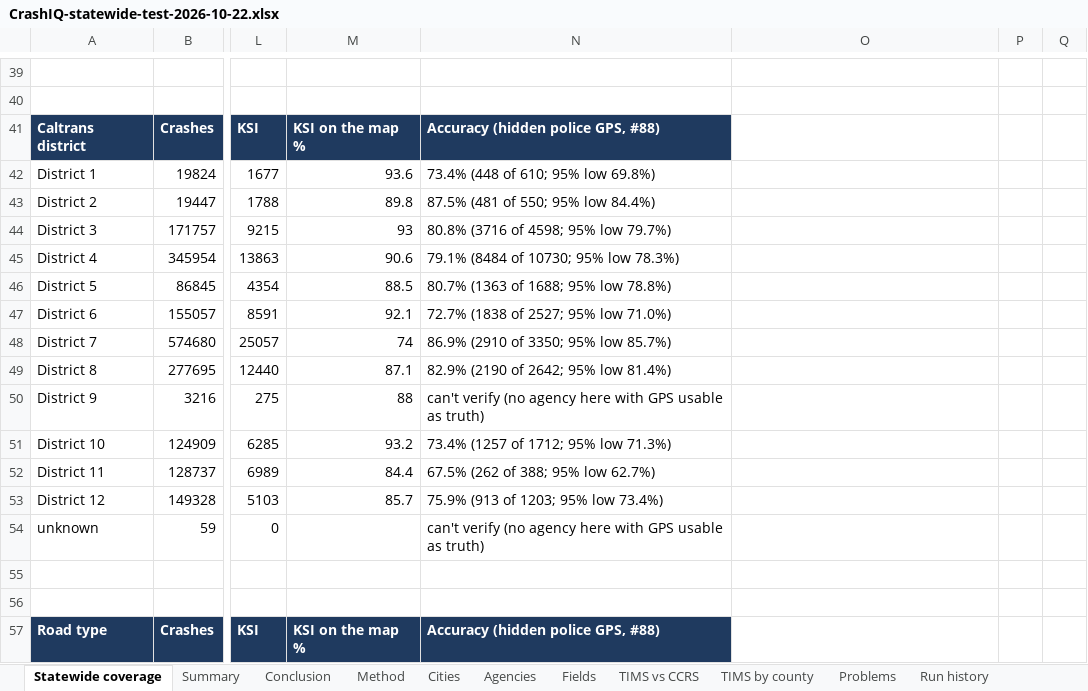
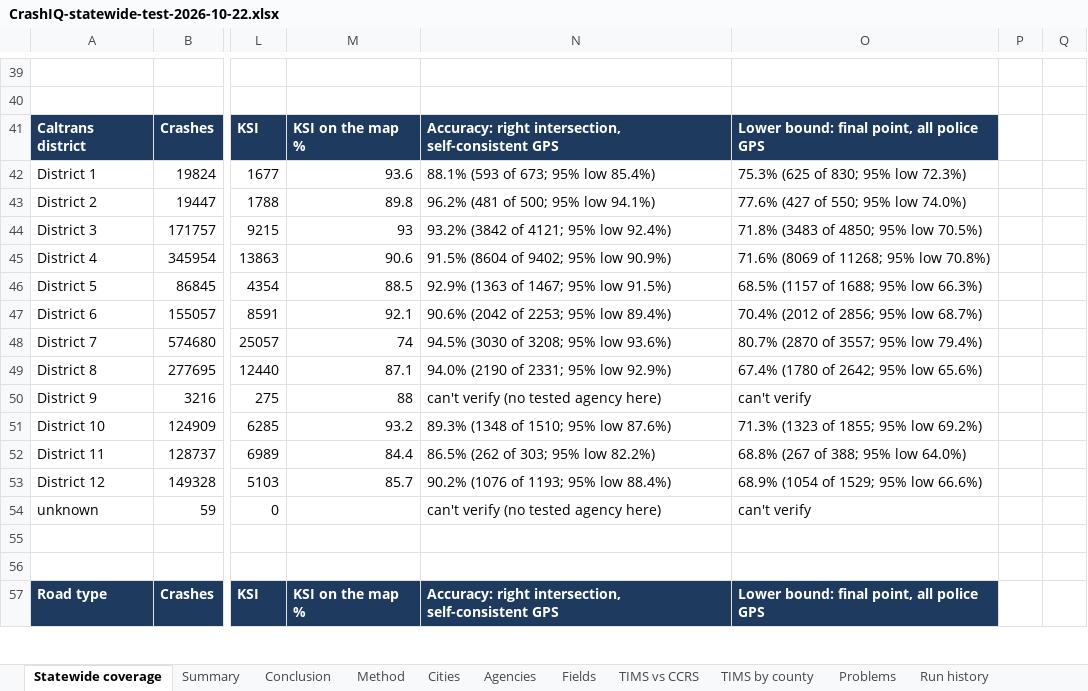
Before and after one commit to kvnloo/crashiq-backup, an Excel workbook: reports/testing/CrashIQ-statewide-test-2026-10-22.xlsx, sheet Statewide coverage, drawn as a sheet; only a part is shown, gaps mark what is left out; values as stored, in another font and other column widths than the file's, no borders; table styles not drawn; the diff covers the shown part only; the diff names each change by its address in the sheet, - before the commit and + after, or states it on an @@ line.

```diff
--- a/reports/testing/CrashIQ-statewide-test-2026-10-22.xlsx (sheet Statewide coverage)
+++ b/reports/testing/CrashIQ-statewide-test-2026-10-22.xlsx (sheet Statewide coverage)
-N41: Accuracy (hidden police GPS, #88)
+N41: Accuracy: right intersection, self-consistent GPS
-O41: (empty)
+O41: Lower bound: final point, all police GPS
-O41 fill: none
+O41 fill: #1F3A5F
-N42: 73.4% (448 of 610; 95% low 69.8%)
+N42: 88.1% (593 of 673; 95% low 85.4%)
-O42: (empty)
+O42: 75.3% (625 of 830; 95% low 72.3%)
-N43: 87.5% (481 of 550; 95% low 84.4%)
+N43: 96.2% (481 of 500; 95% low 94.1%)
-O43: (empty)
+O43: 77.6% (427 of 550; 95% low 74.0%)
-N44: 80.8% (3716 of 4598; 95% low 79.7%)
+N44: 93.2% (3842 of 4121; 95% low 92.4%)
-O44: (empty)
+O44: 71.8% (3483 of 4850; 95% low 70.5%)
-N45: 79.1% (8484 of 10730; 95% low 78.3%)
+N45: 91.5% (8604 of 9402; 95% low 90.9%)
-O45: (empty)
+O45: 71.6% (8069 of 11268; 95% low 70.8%)
-N46: 80.7% (1363 of 1688; 95% low 78.8%)
+N46: 92.9% (1363 of 1467; 95% low 91.5%)
-O46: (empty)
+O46: 68.5% (1157 of 1688; 95% low 66.3%)
-N47: 72.7% (1838 of 2527; 95% low 71.0%)
+N47: 90.6% (2042 of 2253; 95% low 89.4%)
-O47: (empty)
+O47: 70.4% (2012 of 2856; 95% low 68.7%)
-N48: 86.9% (2910 of 3350; 95% low 85.7%)
+N48: 94.5% (3030 of 3208; 95% low 93.6%)
-O48: (empty)
+O48: 80.7% (2870 of 3557; 95% low 79.4%)
-N49: 82.9% (2190 of 2642; 95% low 81.4%)
+N49: 94.0% (2190 of 2331; 95% low 92.9%)
-O49: (empty)
+O49: 67.4% (1780 of 2642; 95% low 65.6%)
-N50: can't verify (no agency here with GPS usable as truth)
+N50: can't verify (no tested agency here)
-O50: (empty)
+O50: can't verify
-N51: 73.4% (1257 of 1712; 95% low 71.3%)
+N51: 89.3% (1348 of 1510; 95% low 87.6%)
-O51: (empty)
+O51: 71.3% (1323 of 1855; 95% low 69.2%)
-N52: 67.5% (262 of 388; 95% low 62.7%)
+N52: 86.5% (262 of 303; 95% low 82.2%)
-O52: (empty)
+O52: 68.8% (267 of 388; 95% low 64.0%)
-N53: 75.9% (913 of 1203; 95% low 73.4%)
+N53: 90.2% (1076 of 1193; 95% low 88.4%)
-O53: (empty)
+O53: 68.9% (1054 of 1529; 95% low 66.6%)
-N54: can't verify (no agency here with GPS usable as truth)
+N54: can't verify (no tested agency here)
-O54: (empty)
+O54: can't verify
-N57: Accuracy (hidden police GPS, #88)
+N57: Accuracy: right intersection, self-consistent GPS
-O57: (empty)
+O57: Lower bound: final point, all police GPS
-O57 fill: none
+O57 fill: #1F3A5F
```
Also changed, not shown: 6 edited cells elsewhere in this sheet, sheet Accuracy by agency, other sheet tabs, 5 other files.
